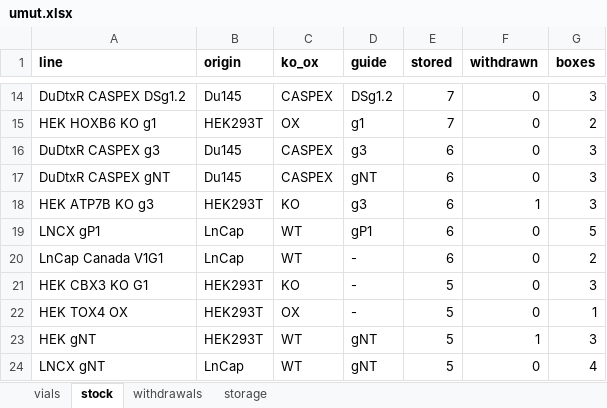
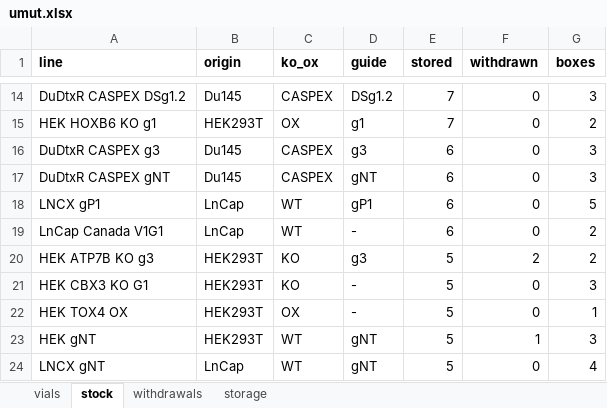
Before and after one commit to ucagiral/cagiral-schedule, an Excel workbook: cellstocks/data/umut.xlsx, sheet stock, drawn as a sheet; only a part is shown, gaps mark what is left out; values as stored, in another font and other column widths than the file's, no borders; removed rows and columns are numbered as before the commit, all else as after; the diff names each change by its address in the sheet, - before the commit and + after, or states it on an @@ line.

```diff
--- a/cellstocks/data/umut.xlsx (sheet stock)
+++ b/cellstocks/data/umut.xlsx (sheet stock)
-row 18: HEK ATP7B KO g3 | HEK293T | KO | g3 | 6 | 1 | 3
+row 20: HEK ATP7B KO g3 | HEK293T | KO | g3 | 5 | 2 | 2
```
Also changed, not shown: sheet vials, sheet withdrawals, sheet storage, 1 other file.
